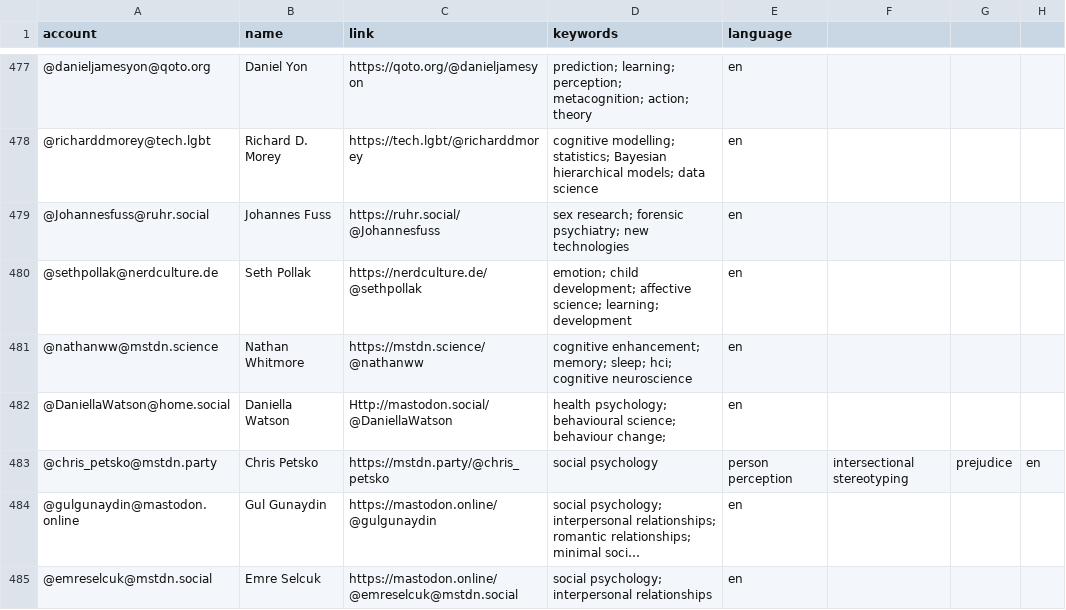
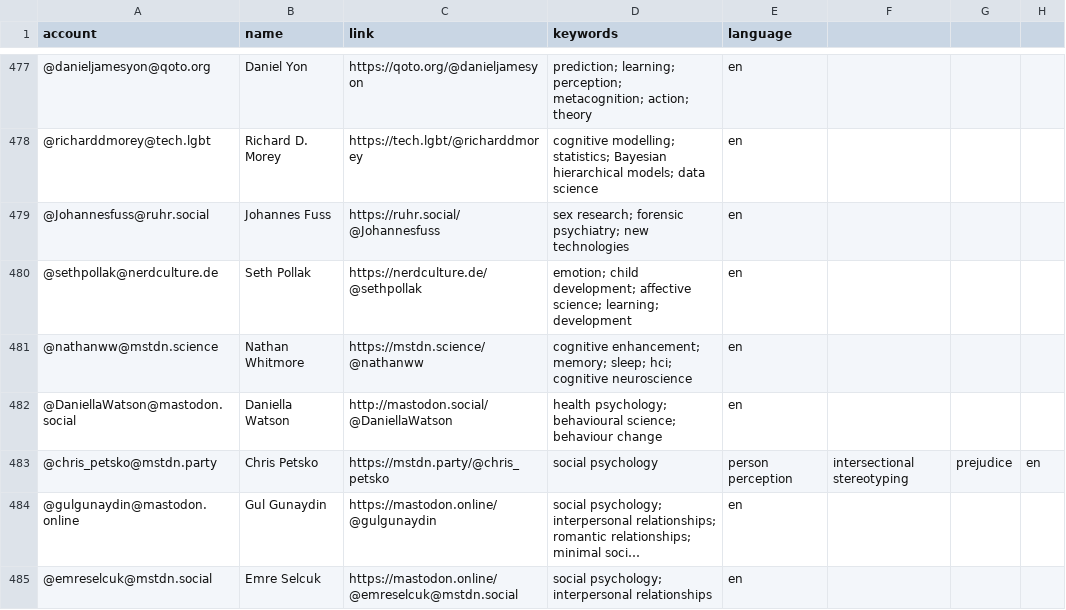
Before and after one commit to kaitclark/mastodon-psychology, a CSV file: resources/users.csv, drawn as a sheet; only a part is shown, gaps mark what is left out; long unchanged cells end in ….

Commit message:
Update users.csv

```diff
--- a/resources/users.csv
+++ b/resources/users.csv
@@ -481,3 +481,3 @@ account,name,link,keywords,language
 @nathanww@mstdn.science,Nathan Whitmore,https://mstdn.science/@nathanww,cognitive enhancement; memory; sleep; hci; cognitive neuroscience,en
-@DaniellaWatson@home.social,Daniella Watson,Http://mastodon.social/@DaniellaWatson,health psychology; behavioural science; behaviour change;,en
+@DaniellaWatson@mastodon.social,Daniella Watson,http://mastodon.social/@DaniellaWatson,health psychology; behavioural science; behaviour change,en
 @chris_petsko@mstdn.party,Chris Petsko,https://mstdn.party/@chris_petsko,social psychology, person perception, intersectional stereotyping, prejudice,en
```
